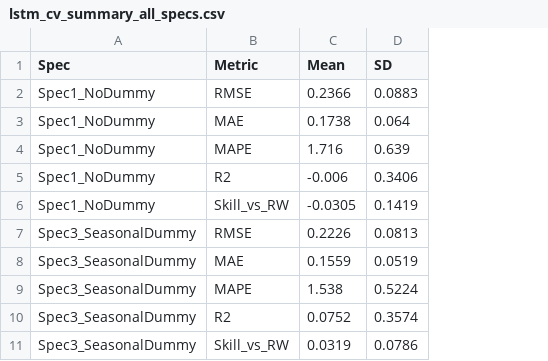
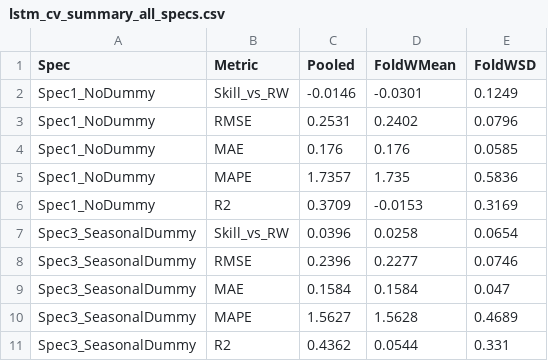
Before and after one commit to adrymmm/dissertation_housing_supply, a CSV file: data/outputs/lstm/lstm_cv_summary_all_specs.csv, drawn as a sheet; removed rows and columns are numbered as before the commit, all else as after; the diff names each change by its address in the sheet, - before the commit and + after, or states it on an @@ line.

```diff
--- a/data/outputs/lstm/lstm_cv_summary_all_specs.csv
+++ b/data/outputs/lstm/lstm_cv_summary_all_specs.csv
-column C (Mean), rows 2-5: 0.2366 | 0.1738 | 1.716 | -0.006; rows 7-10: 0.2226 | 0.1559 | 1.538 | 0.0752
-column D (SD), rows 2-5: 0.0883 | 0.064 | 0.639 | 0.3406; rows 7-10: 0.0813 | 0.0519 | 0.5224 | 0.3574
+column C (Pooled), rows 3-6: 0.2531 | 0.176 | 1.7357 | 0.3709; rows 8-11: 0.2396 | 0.1584 | 1.5627 | 0.4362
+column D (FoldWMean), rows 3-6: 0.2402 | 0.176 | 1.735 | -0.0153; rows 8-11: 0.2277 | 0.1584 | 1.5628 | 0.0544
+column E (FoldWSD), rows 3-6: 0.0796 | 0.0585 | 0.5836 | 0.3169; rows 8-11: 0.0746 | 0.047 | 0.4689 | 0.331
@@ row 6 moved to row 2: Spec1_NoDummy @@
@@ row 11 moved to row 7: Spec3_SeasonalDummy @@
```
Also changed, not shown: data/outputs/lstm/lstm_cv_folds_all_specs.csv, data/outputs/lstm/lstm_cv_summary_wide.csv, 2 other files.
